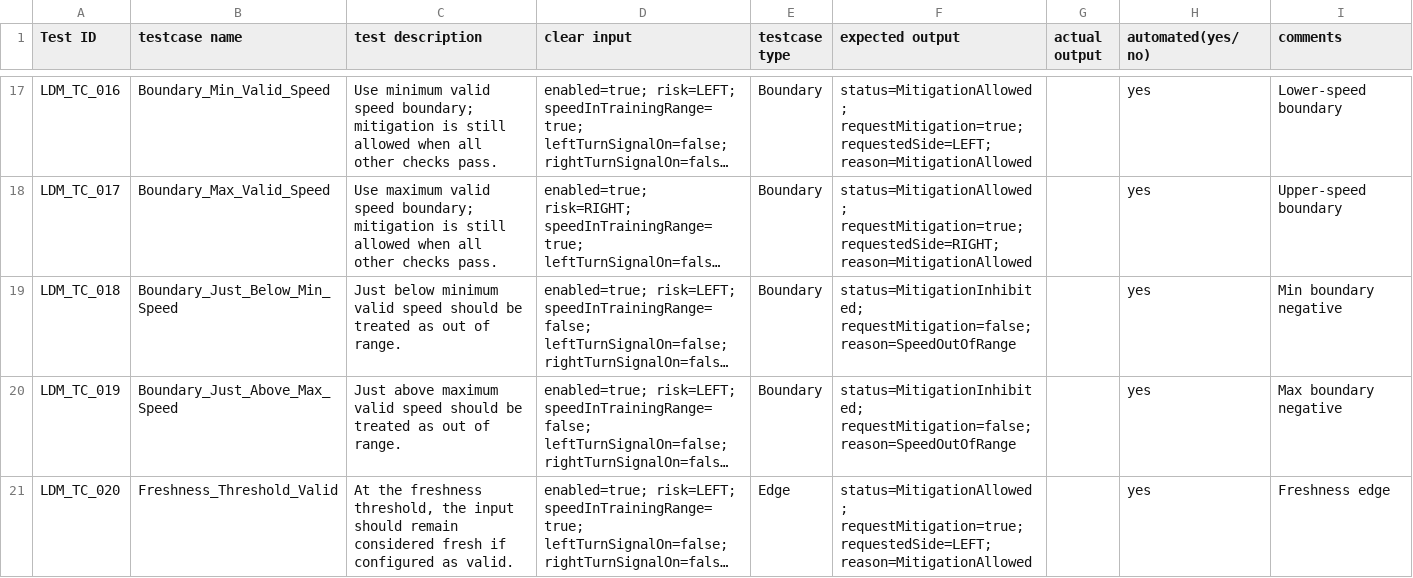
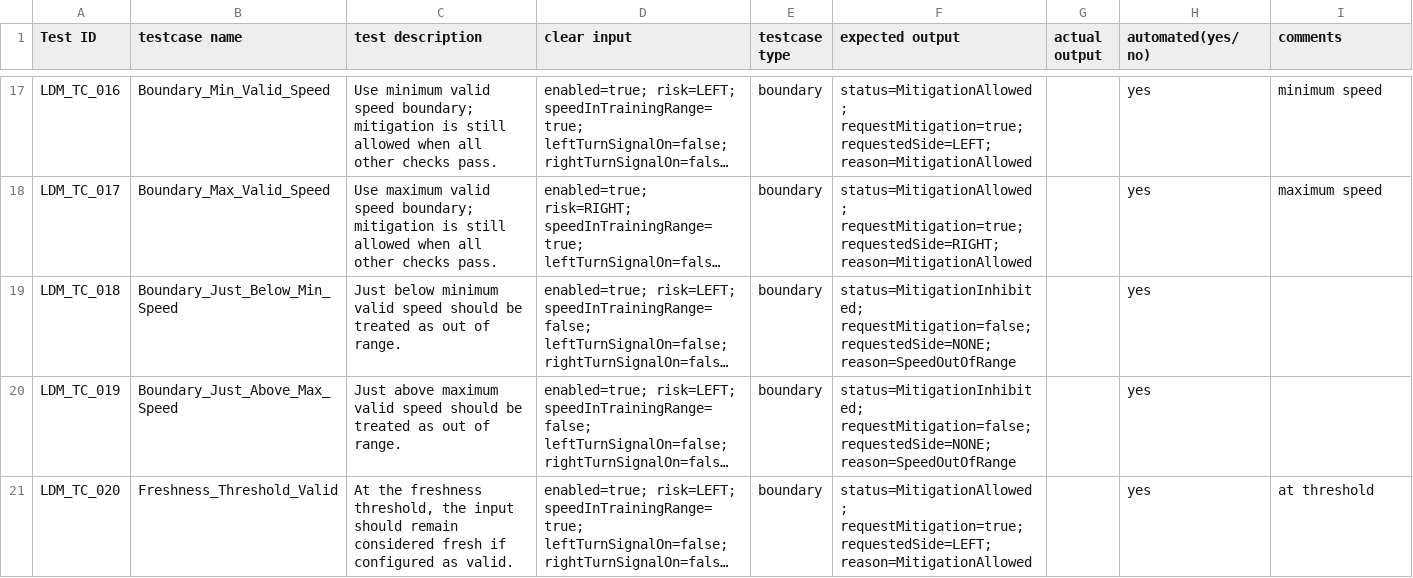
Before and after one commit to Adity-code-ai/Bosch_Training_Capstone_Project, a CSV file: Github_Copilot_Deep_Dive/docs/ut-test-design/ldm-ut-test-design.csv, drawn as a sheet; only a part is shown, gaps mark what is left out; long unchanged cells end in …; the diff covers the shown part only; the diff names each change by its address in the sheet, - before the commit and + after, or states it on an @@ line.

```diff
--- a/Github_Copilot_Deep_Dive/docs/ut-test-design/ldm-ut-test-design.csv
+++ b/Github_Copilot_Deep_Dive/docs/ut-test-design/ldm-ut-test-design.csv
-E17:E20 (testcase type): Boundary
+E17:E20 (testcase type): boundary
-I17 (comments): Lower-speed boundary
+I17 (comments): minimum speed
-I18 (comments): Upper-speed boundary
+I18 (comments): maximum speed
-F19:F20 (expected output): status=MitigationInhibited; requestMitigation=false; reason=SpeedOutOfRange
+F19:F20 (expected output): status=MitigationInhibited; requestMitigation=false; requestedSide=NONE; reason=SpeedOutOfRange
-I19 (comments): Min boundary negative
+I19 (comments): (empty)
-I20 (comments): Max boundary negative
+I20 (comments): (empty)
-E21 (testcase type): Edge
+E21 (testcase type): boundary
-I21 (comments): Freshness edge
+I21 (comments): at threshold
```
Also changed, not shown: 1 added row and 50 edited cells elsewhere in this file.
